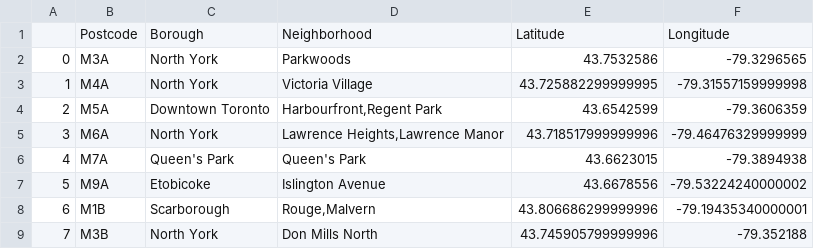
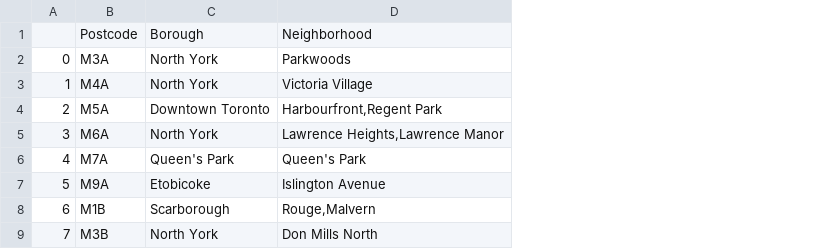
Before and after one commit to dungvu88/Coursera_Capstone, a CSV file: data/toronto.csv, drawn as a sheet; only a part is shown; the diff names each change by its address in the sheet, - before the commit and + after, or states it on an @@ line.

```diff
--- a/data/toronto.csv
+++ b/data/toronto.csv
-column E, rows 1-9: Latitude | 43.7532586 | 43.725882299999995 | 43.6542599 | 43.718517999999996 | 43.6623015 | 43.6678556 | 43.806686299999996 | 43.745905799999996
-column F, rows 1-9: Longitude | -79.3296565 | -79.31557159999998 | -79.3606359 | -79.46476329999999 | -79.3894938 | -79.53224240000002 | -79.19435340000001 | -79.352188
```
Also changed, not shown: 4 other files.
